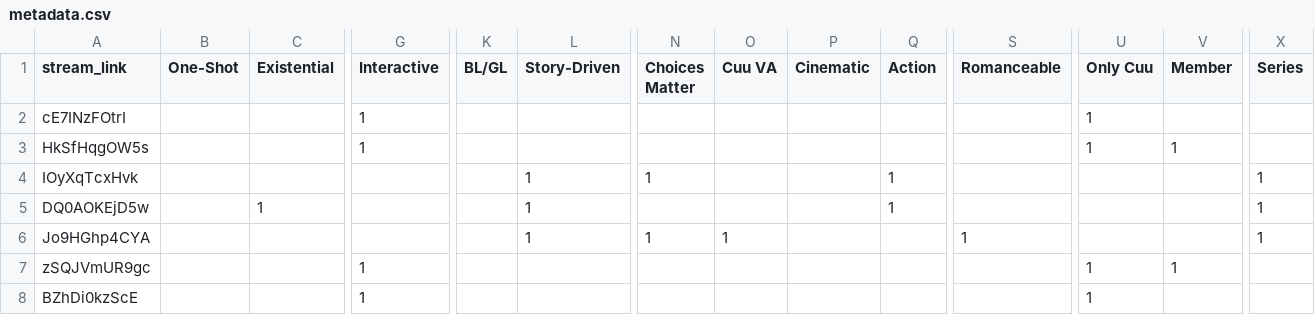
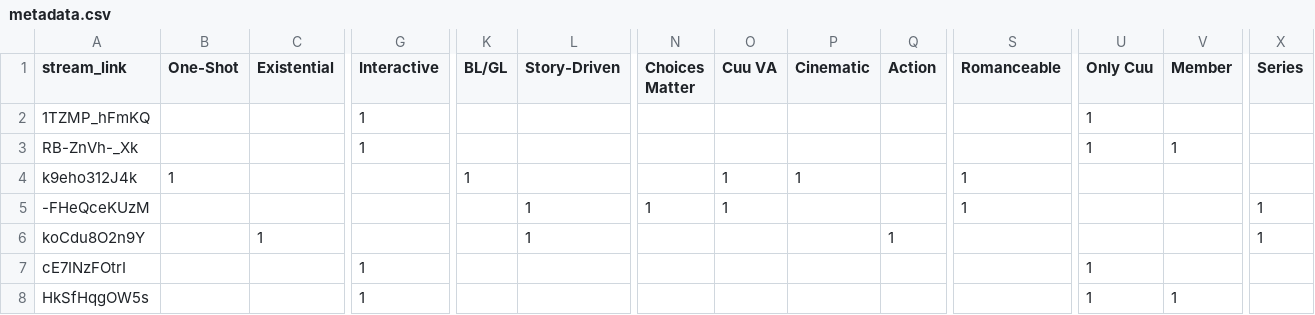
Before and after one commit to Cuudexter/Cuudex, a CSV file: metadata.csv, drawn as a sheet; only a part is shown, gaps mark what is left out; the shorter side is filled out with more unchanged rows; rows hold the shown columns only; the diff names each change by its address in the sheet, - before the commit and + after, or states it on an @@ line.

```diff
--- a/metadata.csv
+++ b/metadata.csv
+row 2: 1TZMP_hFmKQ |  |  | 1 |  |  |  |  |  |  |  | 1
+row 3: RB-ZnVh-_Xk |  |  | 1 |  |  |  |  |  |  |  | 1 | 1
+row 4: k9eho312J4k | 1 |  |  | 1 |  |  | 1 | 1 |  | 1
+row 5: -FHeQceKUzM |  |  |  |  | 1 | 1 | 1 |  |  | 1 |  |  | 1
+row 6: koCdu8O2n9Y |  | 1 |  |  | 1 |  |  |  | 1 |  |  |  | 1
```
Also changed, not shown: 2 other files.
